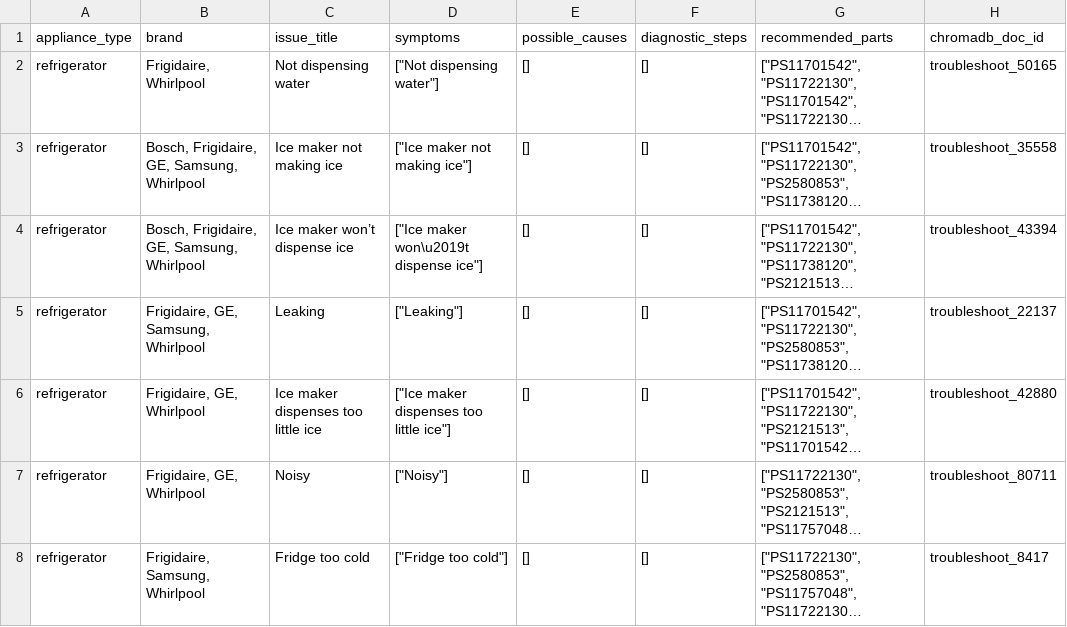
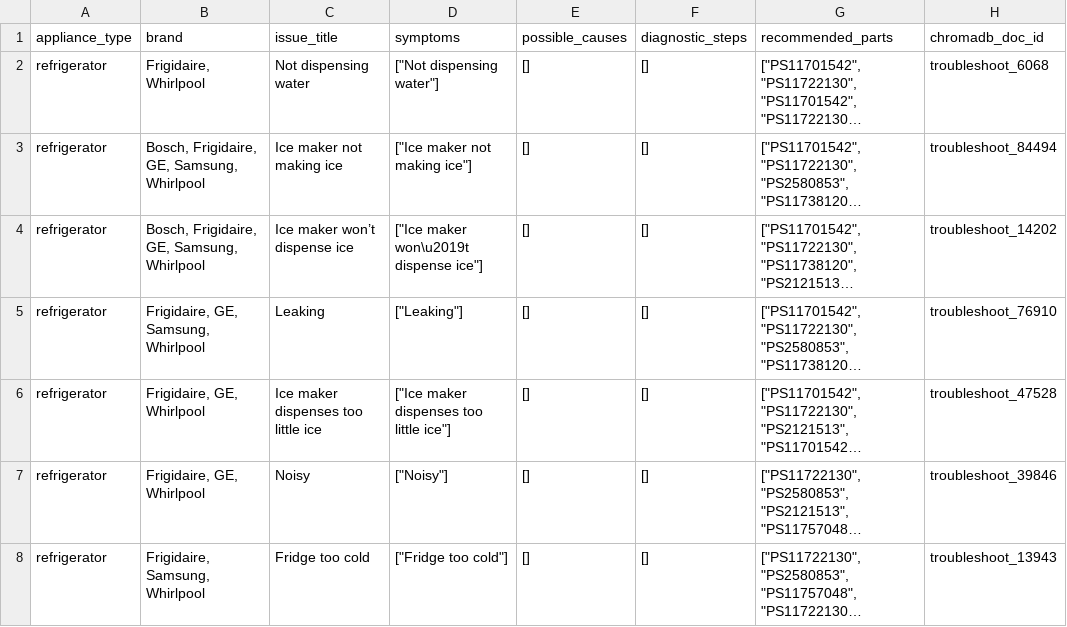
Before and after one commit to Yash-Bobde/PartSelect-Repair-Assistant, a CSV file: partselect-backend/data/processed/troubleshooting_kb.csv, drawn as a sheet; only a part is shown; long unchanged cells end in …; the diff covers the shown part only; the diff names each change by its address in the sheet, - before the commit and + after, or states it on an @@ line.

```diff
--- a/partselect-backend/data/processed/troubleshooting_kb.csv
+++ b/partselect-backend/data/processed/troubleshooting_kb.csv
-H2 (chromadb_doc_id): troubleshoot_50165
+H2 (chromadb_doc_id): troubleshoot_6068
-H3 (chromadb_doc_id): troubleshoot_35558
+H3 (chromadb_doc_id): troubleshoot_84494
-H4 (chromadb_doc_id): troubleshoot_43394
+H4 (chromadb_doc_id): troubleshoot_14202
-H5 (chromadb_doc_id): troubleshoot_22137
+H5 (chromadb_doc_id): troubleshoot_76910
-H6 (chromadb_doc_id): troubleshoot_42880
+H6 (chromadb_doc_id): troubleshoot_47528
-H7 (chromadb_doc_id): troubleshoot_80711
+H7 (chromadb_doc_id): troubleshoot_39846
-H8 (chromadb_doc_id): troubleshoot_8417
+H8 (chromadb_doc_id): troubleshoot_13943
```
Also changed, not shown: 6 added rows, 1 removed row and 53 edited cells elsewhere in this file, 10 other files.
